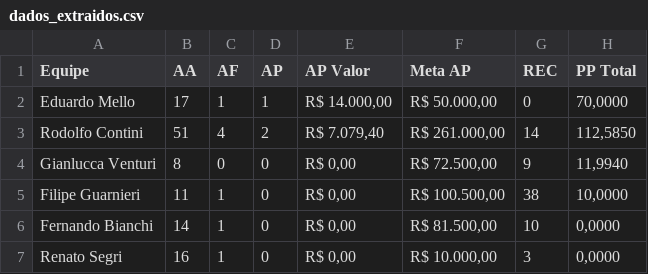
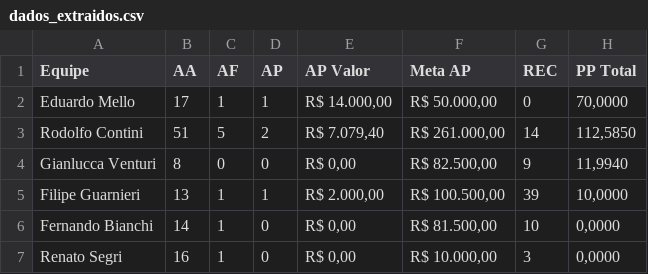
Before and after one commit to sprietootero/gestaoavista-sp1, a CSV file: dados_extraidos.csv, drawn as a sheet.

```diff
--- a/dados_extraidos.csv
+++ b/dados_extraidos.csv
@@ -2,5 +2,5 @@ Equipe,AA,AF,AP,AP Valor,Meta AP,REC,PP Total
 Eduardo Mello,17,1,1,"R$ 14.000,00","R$ 50.000,00",0,"70,0000"
-Rodolfo Contini,51,4,2,"R$ 7.079,40","R$ 261.000,00",14,"112,5850"
-Gianlucca Venturi,8,0,0,"R$ 0,00","R$ 72.500,00",9,"11,9940"
-Filipe Guarnieri,11,1,0,"R$ 0,00","R$ 100.500,00",38,"10,0000"
+Rodolfo Contini,51,5,2,"R$ 7.079,40","R$ 261.000,00",14,"112,5850"
+Gianlucca Venturi,8,0,0,"R$ 0,00","R$ 82.500,00",9,"11,9940"
+Filipe Guarnieri,13,1,1,"R$ 2.000,00","R$ 100.500,00",39,"10,0000"
 Fernando Bianchi,14,1,0,"R$ 0,00","R$ 81.500,00",10,"0,0000"
```
Also changed, not shown: ranking_7dias.csv, ranking_muapd.csv, 2 other files.
